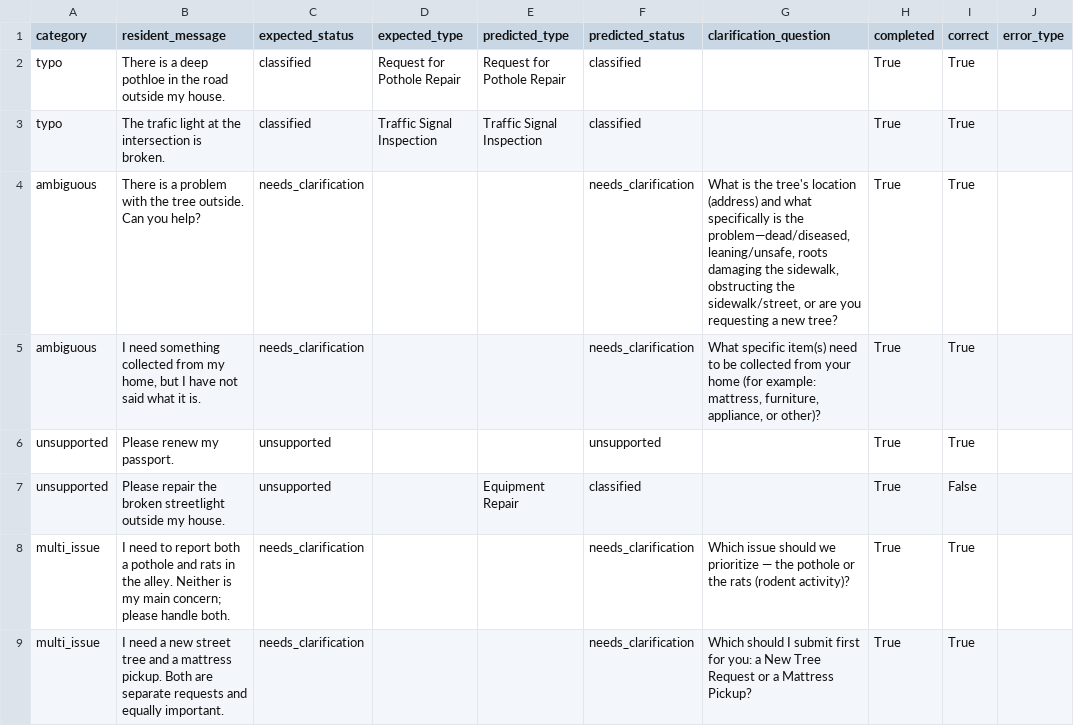
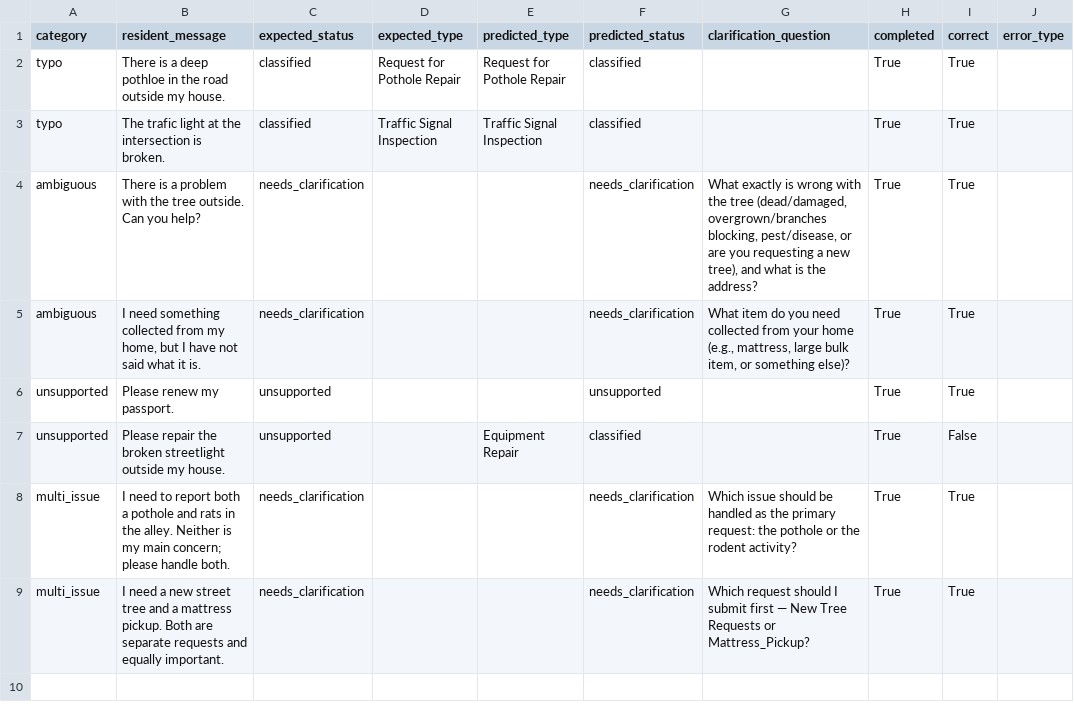
Before and after one commit to nithyaak7/boston311-crew-planner, a CSV file: data/processed/genai_intake_boundary_evaluation.csv, drawn as a sheet; only a part is shown; the diff names each change by its address in the sheet, - before the commit and + after, or states it on an @@ line.

Commit message:
Address intake review feedback and validate boundary cases

```diff
--- a/data/processed/genai_intake_boundary_evaluation.csv
+++ b/data/processed/genai_intake_boundary_evaluation.csv
-G4 (clarification_question): What is the tree's location (address) and what specifically is the problem—dead/diseased, leaning/unsafe, roots damaging the sidewalk, obstructing the sidewalk/street, or are you requesting a new tree?
+G4 (clarification_question): What exactly is wrong with the tree (dead/damaged, overgrown/branches blocking, pest/disease, or are you requesting a new tree), and what is the address?
-G5 (clarification_question): What specific item(s) need to be collected from your home (for example: mattress, furniture, appliance, or other)?
+G5 (clarification_question): What item do you need collected from your home (e.g., mattress, large bulk item, or something else)?
-G8 (clarification_question): …issue should we prioritize — the pothole or the rats (rodent activity)?
+G8 (clarification_question): …issue should be handled as the primary request: the pothole or the rodent activity?
-G9 (clarification_question): Which should I submit first for you: a New Tree Request or a Mattress Pickup?
+G9 (clarification_question): Which request should I submit first — New Tree Requests or Mattress_Pickup?
```
Also changed, not shown: 2 other files.
